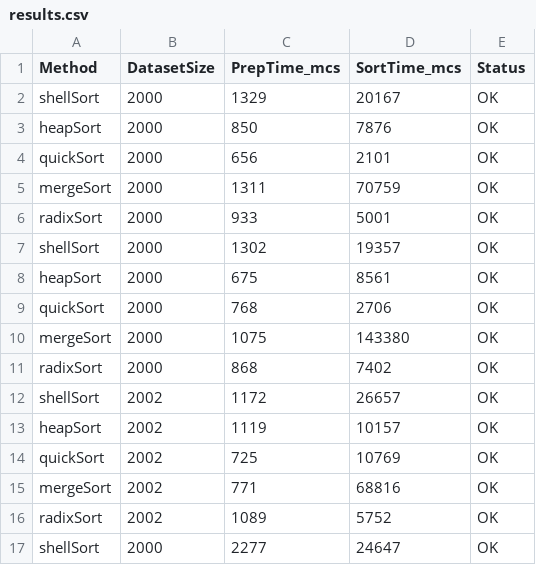
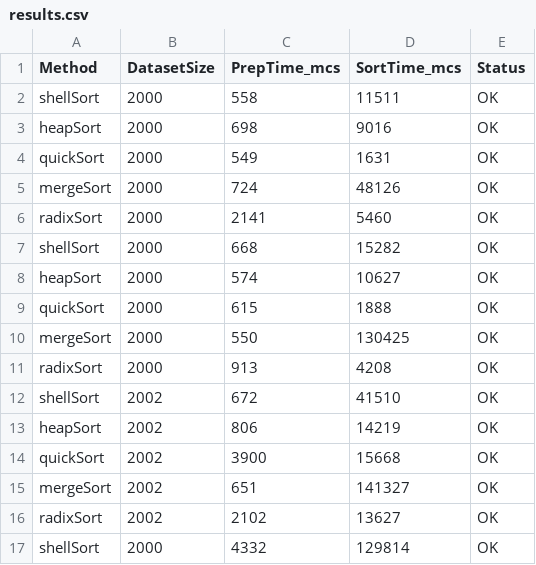
Before and after one commit to Vera698502/aa2508_sortirovky, a CSV file: results.csv, drawn as a sheet; only a part is shown; the diff covers the shown part only.

```diff
--- a/results.csv
+++ b/results.csv
@@ -1,17 +1,17 @@
 Method,DatasetSize,PrepTime_mcs,SortTime_mcs,Status
-shellSort,2000,1329,20167,OK
-heapSort,2000,850,7876,OK
-quickSort,2000,656,2101,OK
-mergeSort,2000,1311,70759,OK
-radixSort,2000,933,5001,OK
-shellSort,2000,1302,19357,OK
-heapSort,2000,675,8561,OK
-quickSort,2000,768,2706,OK
-mergeSort,2000,1075,143380,OK
-radixSort,2000,868,7402,OK
-shellSort,2002,1172,26657,OK
-heapSort,2002,1119,10157,OK
-quickSort,2002,725,10769,OK
-mergeSort,2002,771,68816,OK
-radixSort,2002,1089,5752,OK
-shellSort,2000,2277,24647,OK
+shellSort,2000,558,11511,OK
+heapSort,2000,698,9016,OK
+quickSort,2000,549,1631,OK
+mergeSort,2000,724,48126,OK
+radixSort,2000,2141,5460,OK
+shellSort,2000,668,15282,OK
+heapSort,2000,574,10627,OK
+quickSort,2000,615,1888,OK
+mergeSort,2000,550,130425,OK
+radixSort,2000,913,4208,OK
+shellSort,2002,672,41510,OK
+heapSort,2002,806,14219,OK
+quickSort,2002,3900,15668,OK
+mergeSort,2002,651,141327,OK
+radixSort,2002,2102,13627,OK
+shellSort,2000,4332,129814,OK
```
Also changed, not shown: 5 added rows and 48 edited cells elsewhere in this file, 3 other files.
